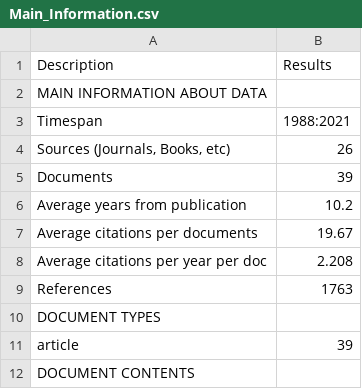
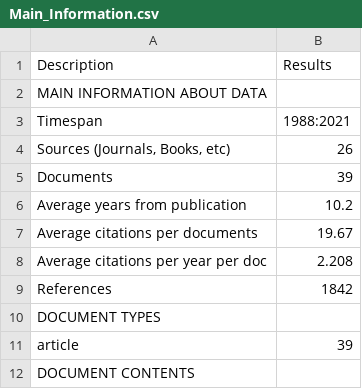
Before and after one commit to Abhikumar86/my-publications, a CSV file: data/siwalik-ecology/Main_Information.csv, drawn as a sheet; only a part is shown.

```diff
--- a/data/siwalik-ecology/Main_Information.csv
+++ b/data/siwalik-ecology/Main_Information.csv
@@ -8,3 +8,3 @@
 "Average citations per year per doc","2.208"
-"References","1763"
+"References","1842"
 "DOCUMENT TYPES",""
```
Also changed, not shown: 41 other files.
